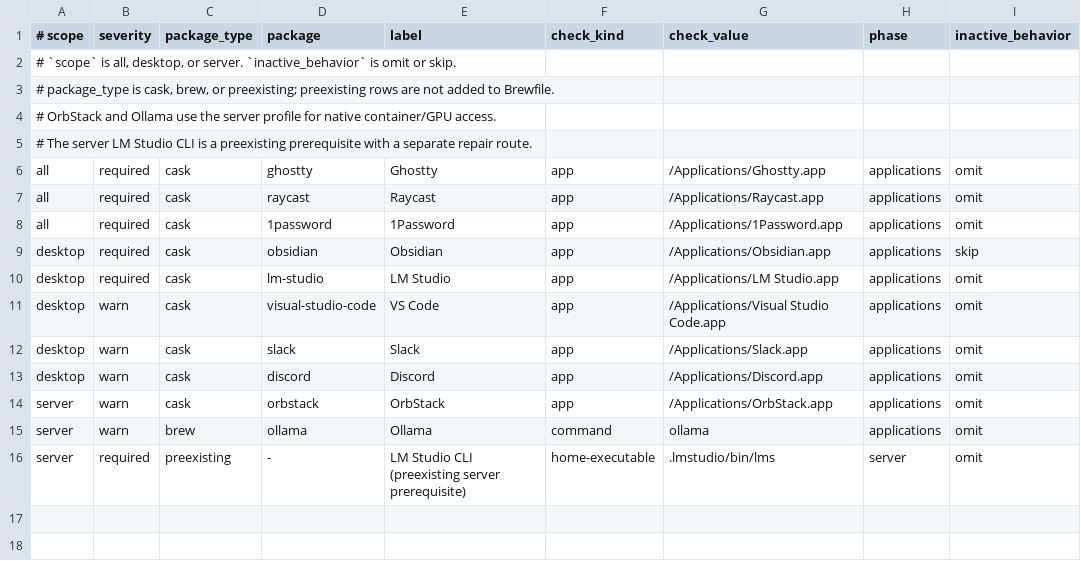
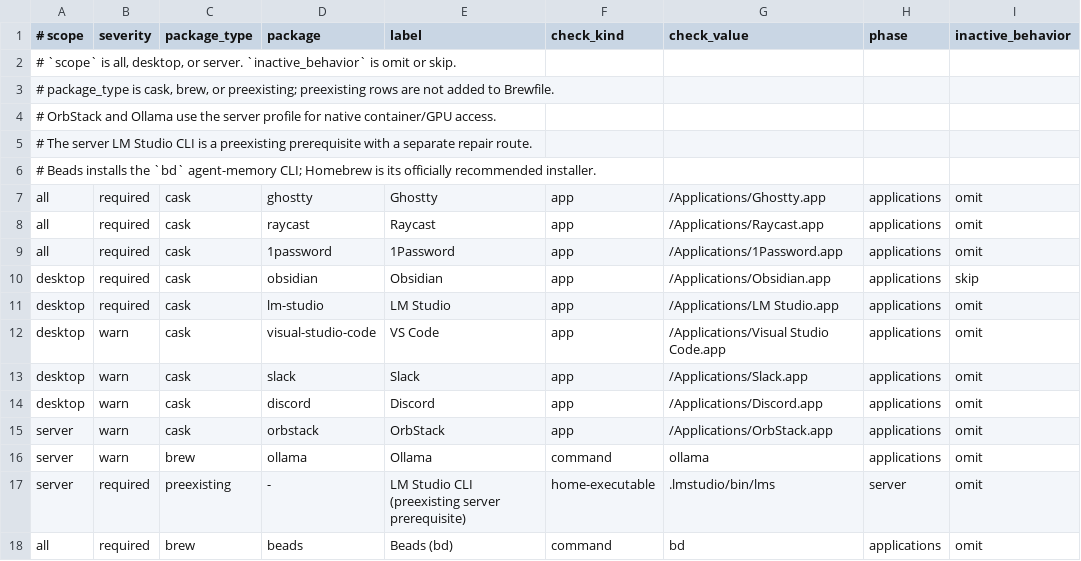
Before and after one commit to nathanvale/dotfiles-private, a TSV file: config/brew/profile-requirements.tsv, drawn as a sheet.

Commit message:
fix(setup): install Beads on every agent host
Declare Homebrew as the Beads CLI owner for desktop and server profiles while
leaving Mise scoped to language runtimes.

```diff
--- a/config/brew/profile-requirements.tsv
+++ b/config/brew/profile-requirements.tsv
@@ -5,2 +5,3 @@
 # The server LM Studio CLI is a preexisting prerequisite with a separate repair route.
+# Beads installs the `bd` agent-memory CLI; Homebrew is its officially recommended installer.
 all	required	cask	ghostty	Ghostty	app	/Applications/Ghostty.app	applications	omit
@@ -16 +17,2 @@ server	warn	brew	ollama	Ollama	command	ollama	applications	omit
 server	required	preexisting	-	LM Studio CLI (preexisting server prerequisite)	home-executable	.lmstudio/bin/lms	server	omit
+all	required	brew	beads	Beads (bd)	command	bd	applications	omit
```
Also changed, not shown: 1 other file.
